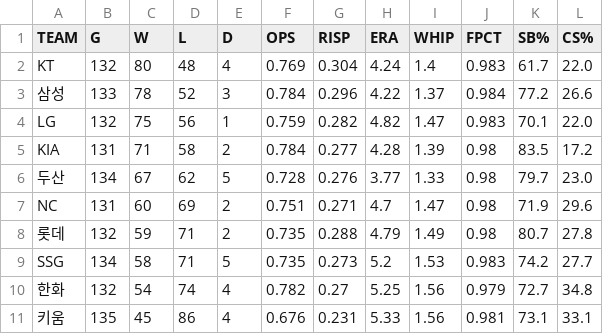
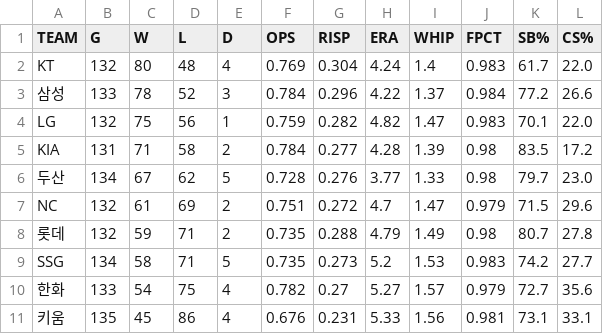
Before and after one commit to Teosoft7/pennant-watch, a CSV file: data/current_season.csv, drawn as a sheet.

```diff
--- a/data/current_season.csv
+++ b/data/current_season.csv
@@ -6,6 +6,6 @@ KIA,131,71,58,2,0.784,0.277,4.28,1.39,0.98,83.5,17.2
 두산,134,67,62,5,0.728,0.276,3.77,1.33,0.98,79.7,23.0
-NC,131,60,69,2,0.751,0.271,4.7,1.47,0.98,71.9,29.6
+NC,132,61,69,2,0.751,0.272,4.7,1.47,0.979,71.5,29.6
 롯데,132,59,71,2,0.735,0.288,4.79,1.49,0.98,80.7,27.8
 SSG,134,58,71,5,0.735,0.273,5.2,1.53,0.983,74.2,27.7
-한화,132,54,74,4,0.782,0.27,5.25,1.56,0.979,72.7,34.8
+한화,133,54,75,4,0.782,0.27,5.27,1.57,0.979,72.7,35.6
 키움,135,45,86,4,0.676,0.231,5.33,1.56,0.981,73.1,33.1
```
Also changed, not shown: data/standings_history.csv, 1 other file.
